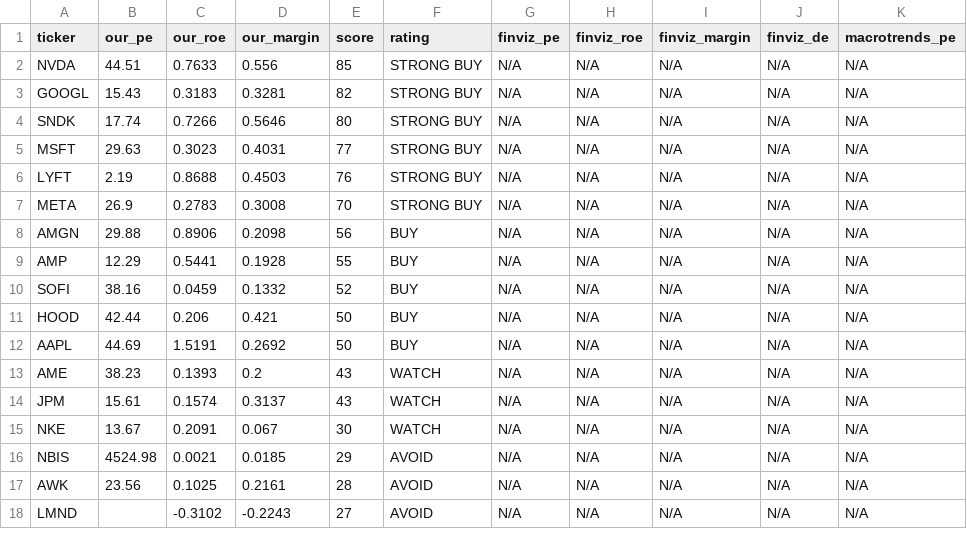
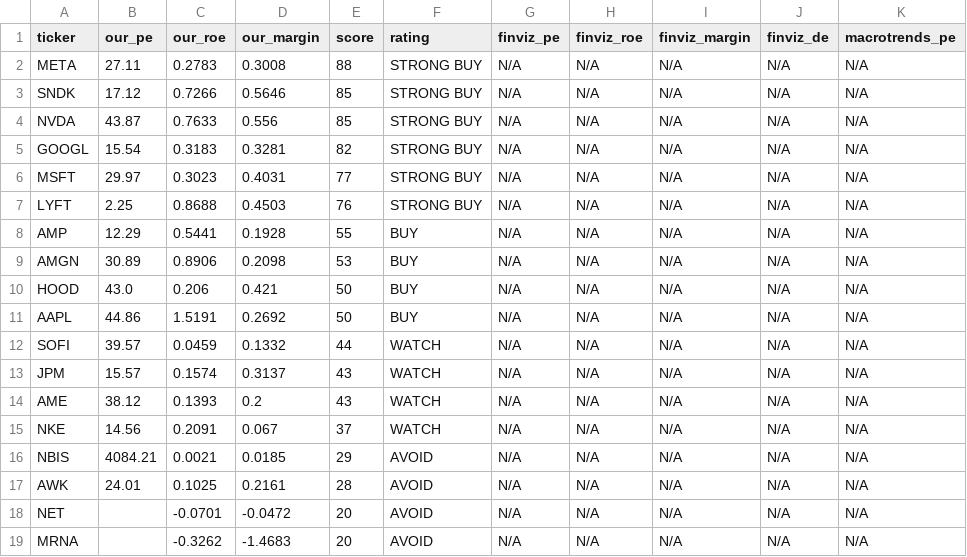
Before and after one commit to leafy-joyce-t/stock-tracker, a CSV file: data/comparison.csv, drawn as a sheet; only a part is shown; the diff covers the shown part only.

```diff
--- a/data/comparison.csv
+++ b/data/comparison.csv
@@ -1,18 +1,19 @@
 ticker,our_pe,our_roe,our_margin,score,rating,finviz_pe,finviz_roe,finviz_margin,finviz_de,macrotrends_pe
-NVDA,44.51,0.7633,0.556,85,STRONG BUY,N/A,N/A,N/A,N/A,N/A
-GOOGL,15.43,0.3183,0.3281,82,STRONG BUY,N/A,N/A,N/A,N/A,N/A
-SNDK,17.74,0.7266,0.5646,80,STRONG BUY,N/A,N/A,N/A,N/A,N/A
-MSFT,29.63,0.3023,0.4031,77,STRONG BUY,N/A,N/A,N/A,N/A,N/A
-LYFT,2.19,0.8688,0.4503,76,STRONG BUY,N/A,N/A,N/A,N/A,N/A
-META,26.9,0.2783,0.3008,70,STRONG BUY,N/A,N/A,N/A,N/A,N/A
-AMGN,29.88,0.8906,0.2098,56,BUY,N/A,N/A,N/A,N/A,N/A
+META,27.11,0.2783,0.3008,88,STRONG BUY,N/A,N/A,N/A,N/A,N/A
+SNDK,17.12,0.7266,0.5646,85,STRONG BUY,N/A,N/A,N/A,N/A,N/A
+NVDA,43.87,0.7633,0.556,85,STRONG BUY,N/A,N/A,N/A,N/A,N/A
+GOOGL,15.54,0.3183,0.3281,82,STRONG BUY,N/A,N/A,N/A,N/A,N/A
+MSFT,29.97,0.3023,0.4031,77,STRONG BUY,N/A,N/A,N/A,N/A,N/A
+LYFT,2.25,0.8688,0.4503,76,STRONG BUY,N/A,N/A,N/A,N/A,N/A
 AMP,12.29,0.5441,0.1928,55,BUY,N/A,N/A,N/A,N/A,N/A
-SOFI,38.16,0.0459,0.1332,52,BUY,N/A,N/A,N/A,N/A,N/A
-HOOD,42.44,0.206,0.421,50,BUY,N/A,N/A,N/A,N/A,N/A
-AAPL,44.69,1.5191,0.2692,50,BUY,N/A,N/A,N/A,N/A,N/A
-AME,38.23,0.1393,0.2,43,WATCH,N/A,N/A,N/A,N/A,N/A
-JPM,15.61,0.1574,0.3137,43,WATCH,N/A,N/A,N/A,N/A,N/A
-NKE,13.67,0.2091,0.067,30,WATCH,N/A,N/A,N/A,N/A,N/A
-NBIS,4524.98,0.0021,0.0185,29,AVOID,N/A,N/A,N/A,N/A,N/A
-AWK,23.56,0.1025,0.2161,28,AVOID,N/A,N/A,N/A,N/A,N/A
-LMND,,-0.3102,-0.2243,27,AVOID,N/A,N/A,N/A,N/A,N/A
+AMGN,30.89,0.8906,0.2098,53,BUY,N/A,N/A,N/A,N/A,N/A
+HOOD,43.0,0.206,0.421,50,BUY,N/A,N/A,N/A,N/A,N/A
+AAPL,44.86,1.5191,0.2692,50,BUY,N/A,N/A,N/A,N/A,N/A
+SOFI,39.57,0.0459,0.1332,44,WATCH,N/A,N/A,N/A,N/A,N/A
+JPM,15.57,0.1574,0.3137,43,WATCH,N/A,N/A,N/A,N/A,N/A
+AME,38.12,0.1393,0.2,43,WATCH,N/A,N/A,N/A,N/A,N/A
+NKE,14.56,0.2091,0.067,37,WATCH,N/A,N/A,N/A,N/A,N/A
+NBIS,4084.21,0.0021,0.0185,29,AVOID,N/A,N/A,N/A,N/A,N/A
+AWK,24.01,0.1025,0.2161,28,AVOID,N/A,N/A,N/A,N/A,N/A
+NET,,-0.0701,-0.0472,20,AVOID,N/A,N/A,N/A,N/A,N/A
+MRNA,,-0.3262,-1.4683,20,AVOID,N/A,N/A,N/A,N/A,N/A
```
Also changed, not shown: 1 removed row and 6 edited cells elsewhere in this file, data/calculated_ratios.csv, data/risk_signals.csv, 23 other files.
